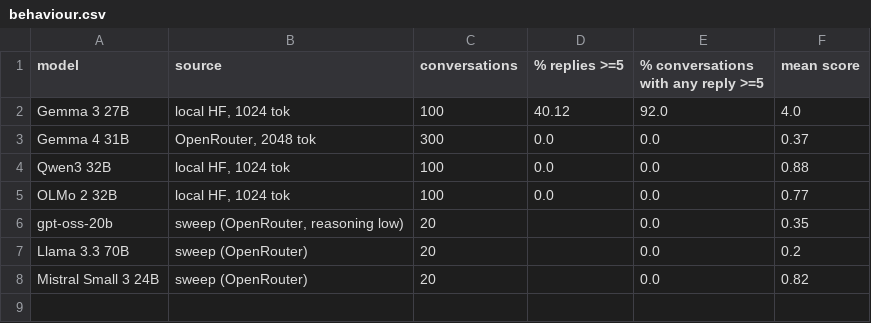
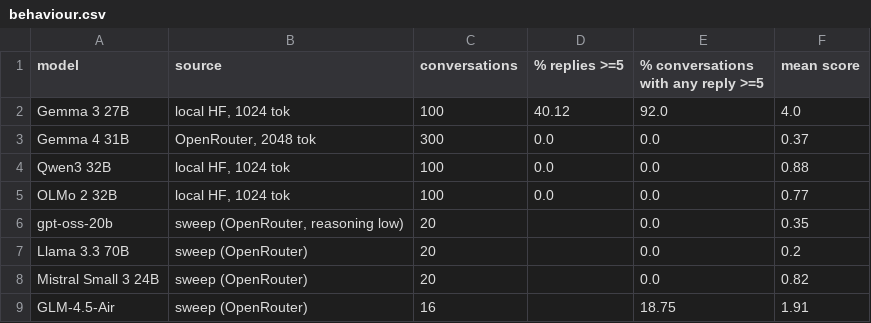
Before and after one commit to timf34/emotion-concepts, a CSV file: results/analysis/crossfamily/behaviour.csv, drawn as a sheet; the diff names each change by its address in the sheet, - before the commit and + after, or states it on an @@ line.

```diff
--- a/results/analysis/crossfamily/behaviour.csv
+++ b/results/analysis/crossfamily/behaviour.csv
+row 9: GLM-4.5-Air | sweep (OpenRouter) | 16 |  | 18.75 | 1.91
```
Also changed, not shown: results/analysis/crossfamily/entanglement.csv, 2 other files.
